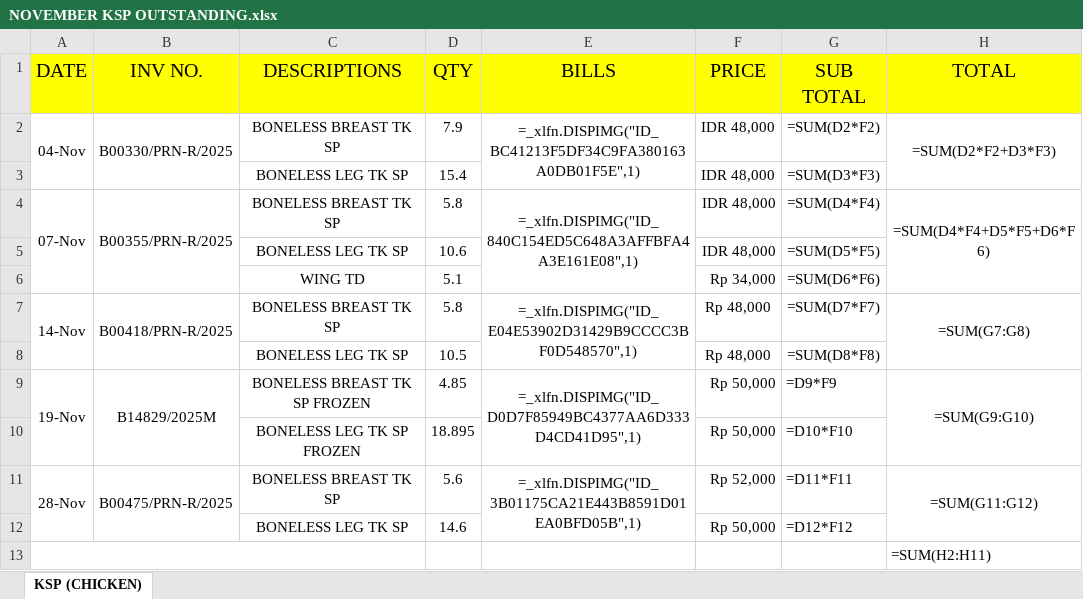
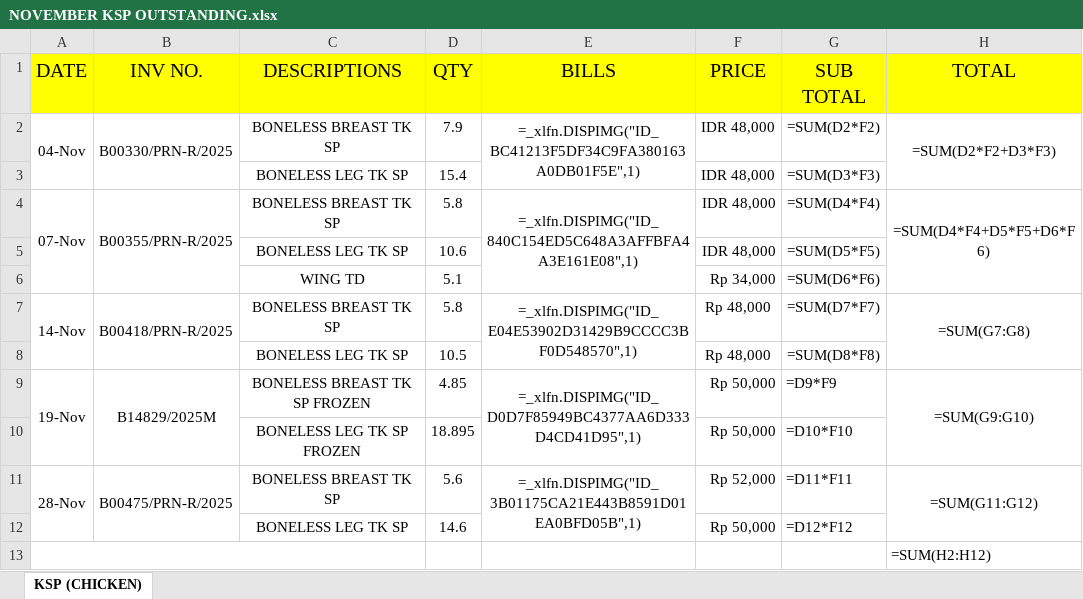
Before and after one commit to rizuki567-cyber/Purchasing-operations, an Excel workbook: NOVEMBER/NOVEMBER KITCHEN OUTSTANDING/NOVEMBER KSP OUTSTANDING.xlsx, sheet KSP (CHICKEN), drawn as a sheet; values as stored, in another font and other column widths than the file's, no borders; formulas are shown in place of their values; the diff names each change by its address in the sheet, - before the commit and + after, or states it on an @@ line.

```diff
--- a/NOVEMBER/NOVEMBER KITCHEN OUTSTANDING/NOVEMBER KSP OUTSTANDING.xlsx (sheet KSP (CHICKEN))
+++ b/NOVEMBER/NOVEMBER KITCHEN OUTSTANDING/NOVEMBER KSP OUTSTANDING.xlsx (sheet KSP (CHICKEN))
-H13 (TOTAL): =SUM(H2:H11)
+H13 (TOTAL): =SUM(H2:H12)
```
Also changed, not shown: SUPPLIER RELATED/SUPPLIER PAYMENT STATUS.xlsx, 4 other files.
